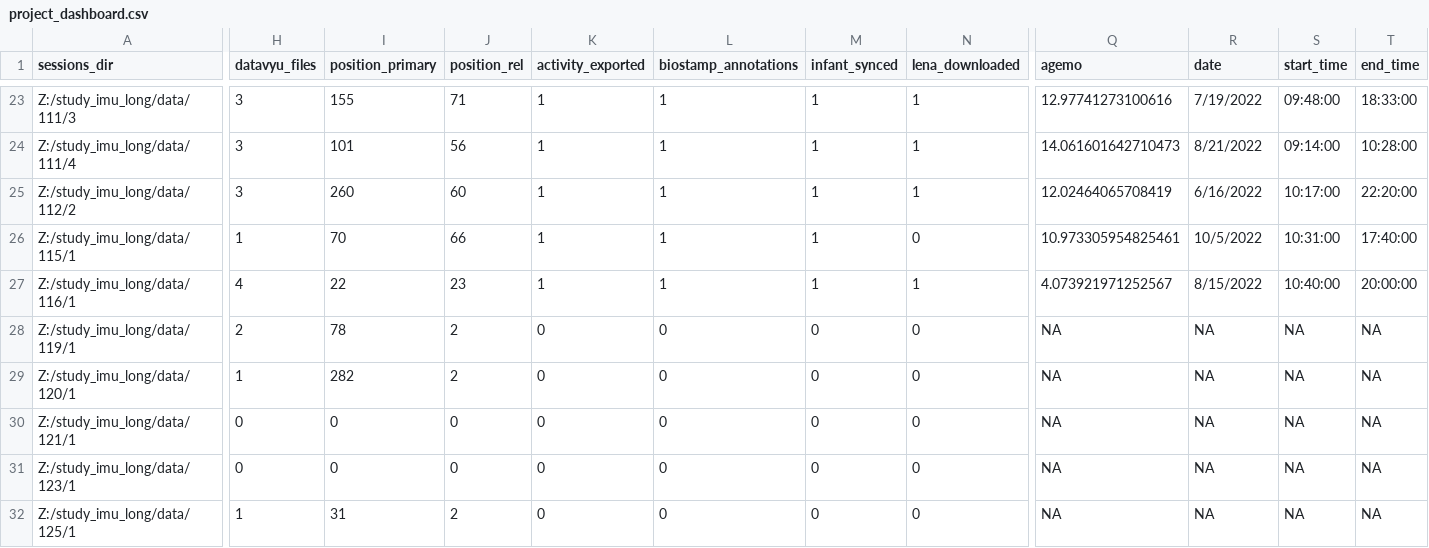
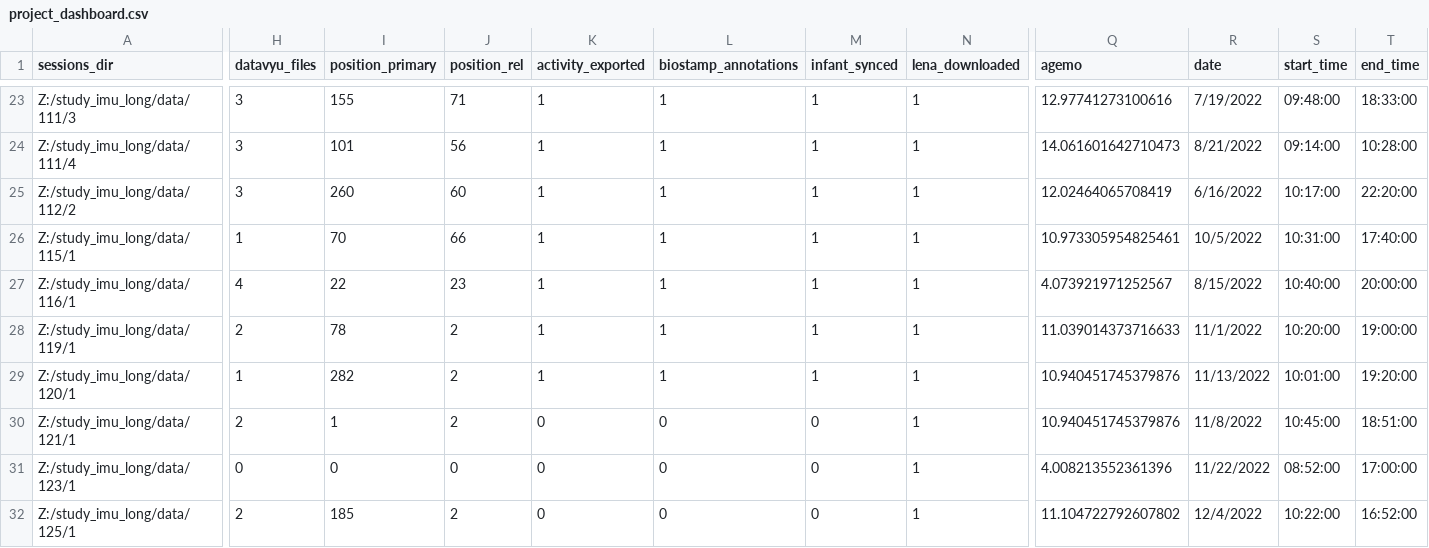
Before and after one commit to JohnFranchak/imu_long, a CSV file: project_status/project_dashboard.csv, drawn as a sheet; only a part is shown, gaps mark what is left out; the diff names each change by its address in the sheet, - before the commit and + after, or states it on an @@ line.

Commit message:
updated dashboard

```diff
--- a/project_status/project_dashboard.csv
+++ b/project_status/project_dashboard.csv
-N26 (lena_downloaded): 0
+N26 (lena_downloaded): 1
-K28:K29 (activity_exported): 0
+K28:K29 (activity_exported): 1
-L28:L29 (biostamp_annotations): 0
+L28:L29 (biostamp_annotations): 1
-M28:M29 (infant_synced): 0
+M28:M29 (infant_synced): 1
-N28:N32 (lena_downloaded): 0
+N28:N32 (lena_downloaded): 1
-Q28 (agemo): NA
+Q28 (agemo): 11.039014373716633
-R28 (date): NA
+R28 (date): 11/1/2022
-S28 (start_time): NA
+S28 (start_time): 10:20:00
-T28 (end_time): NA
+T28 (end_time): 19:00:00
-Q29:Q30 (agemo): NA
+Q29:Q30 (agemo): 10.940451745379876
-R29 (date): NA
+R29 (date): 11/13/2022
-S29 (start_time): NA
+S29 (start_time): 10:01:00
-T29 (end_time): NA
+T29 (end_time): 19:20:00
-H30 (datavyu_files): 0
+H30 (datavyu_files): 2
-I30 (position_primary): 0
+I30 (position_primary): 1
-J30 (position_rel): 0
+J30 (position_rel): 2
-R30 (date): NA
+R30 (date): 11/8/2022
-S30 (start_time): NA
+S30 (start_time): 10:45:00
-T30 (end_time): NA
+T30 (end_time): 18:51:00
-Q31 (agemo): NA
+Q31 (agemo): 4.008213552361396
-R31 (date): NA
+R31 (date): 11/22/2022
-S31 (start_time): NA
+S31 (start_time): 08:52:00
-T31 (end_time): NA
+T31 (end_time): 17:00:00
-H32 (datavyu_files): 1
+H32 (datavyu_files): 2
-I32 (position_primary): 31
+I32 (position_primary): 185
-Q32 (agemo): NA
+Q32 (agemo): 11.104722792607802
-R32 (date): NA
+R32 (date): 12/4/2022
-S32 (start_time): NA
+S32 (start_time): 10:22:00
-T32 (end_time): NA
+T32 (end_time): 16:52:00
```
Also changed, not shown: 1 other file.
